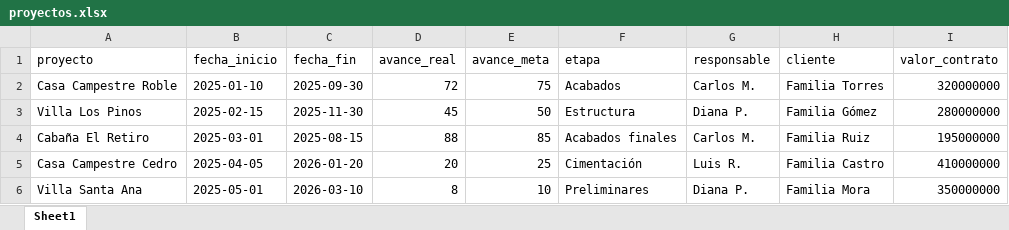
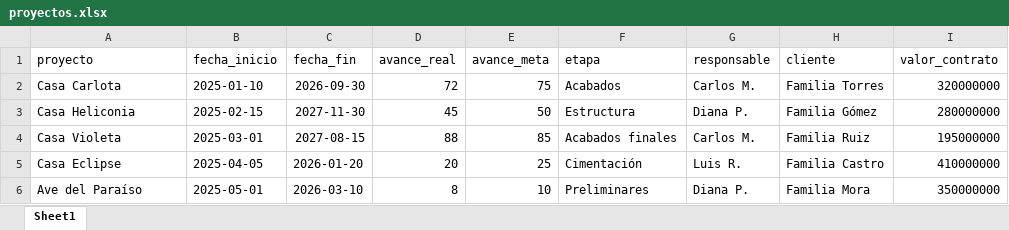
Before and after one commit to Andersonsil/cambria, an Excel workbook: proyectos.xlsx, sheet Sheet1, drawn as a sheet; values as stored, in another font and other column widths than the file's, no borders; charts and pictures not drawn; the diff names each change by its address in the sheet, - before the commit and + after, or states it on an @@ line.

Commit message:
Add files via upload

```diff
--- a/proyectos.xlsx (sheet Sheet1)
+++ b/proyectos.xlsx (sheet Sheet1)
-A2 (proyecto): Casa Campestre Roble
+A2 (proyecto): Casa Carlota
-C2 (fecha_fin): 2025-09-30
+C2 (fecha_fin): 2026-09-30
-A3 (proyecto): Villa Los Pinos
+A3 (proyecto): Casa Heliconia
-C3 (fecha_fin): 2025-11-30
+C3 (fecha_fin): 2027-11-30
-A4 (proyecto): Cabaña El Retiro
+A4 (proyecto): Casa Violeta
-C4 (fecha_fin): 2025-08-15
+C4 (fecha_fin): 2027-08-15
-A5 (proyecto): Casa Campestre Cedro
+A5 (proyecto): Casa Eclipse
-A6 (proyecto): Villa Santa Ana
+A6 (proyecto): Ave del Paraíso
```
Also changed, not shown: charts or pictures.
